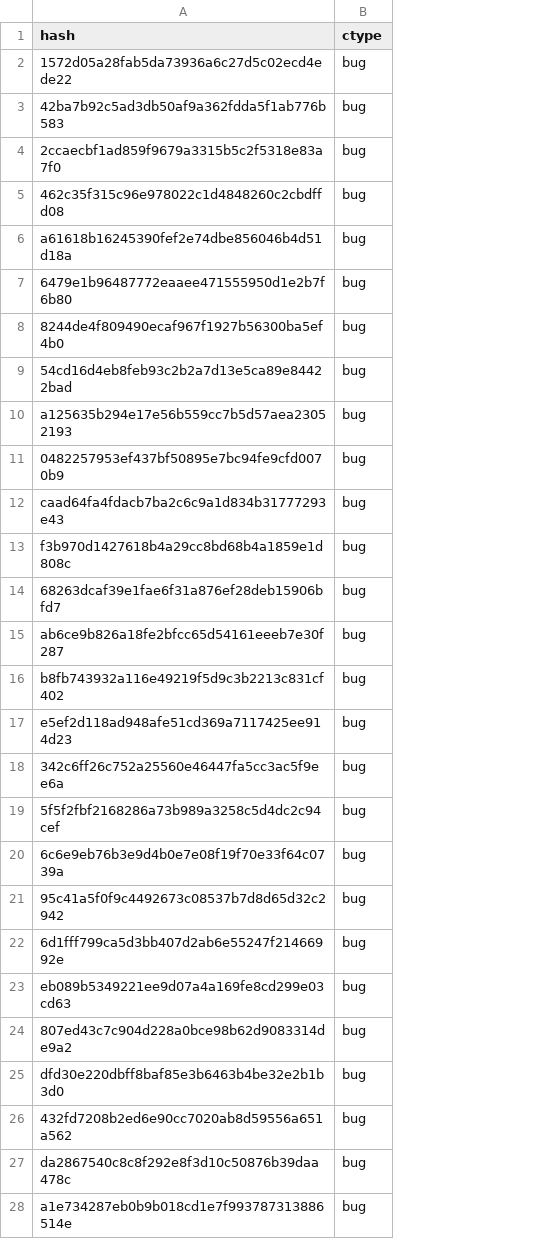
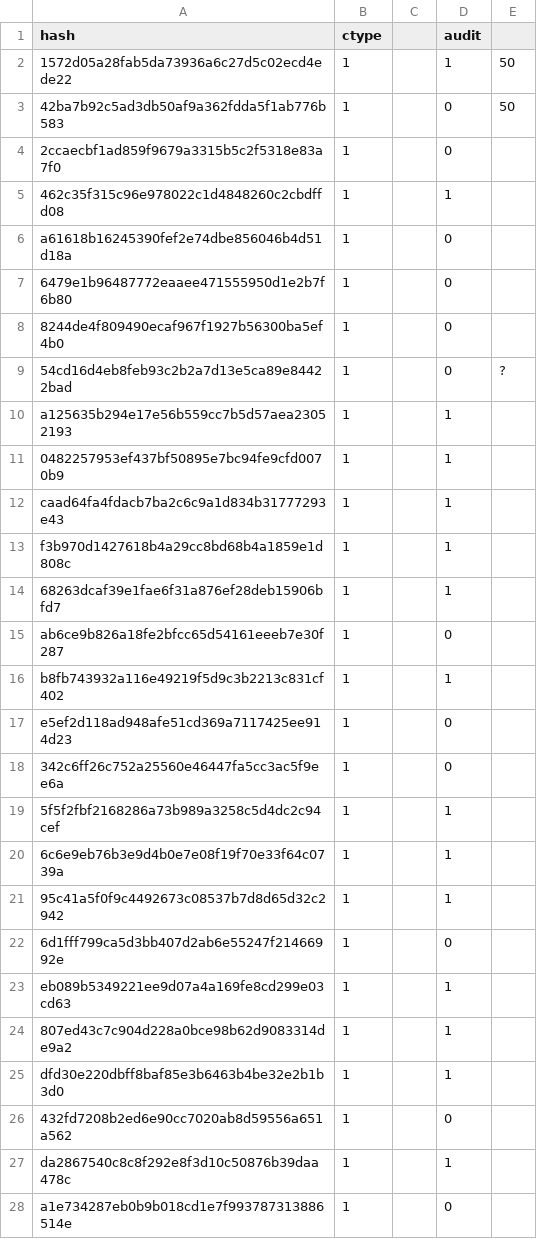
Before and after one commit to PatchFuzz/patchfuzz, a CSV file: scripts/sample_ch.csv, drawn as a sheet; only a part is shown; the diff covers the shown part only; the diff names each change by its address in the sheet, - before the commit and + after, or states it on an @@ line.

```diff
--- a/scripts/sample_ch.csv
+++ b/scripts/sample_ch.csv
+column C, empty
+column D (audit), rows 2-28: 1 | 0 | 0 | 1 | 0 | 0 | 0 | 0 | 1 | 1 | 1 | 1 | 1 | 0 | 1 | 0 | 0 | 1 | 1 | 1 | 0 | 1 | 1 | 1 | 0 | 1 | 0
+column E, rows 2-9: 50 | 50 |  |  |  |  |  | ?
-B2:B28 (ctype): bug
+B2:B28 (ctype): 1
```
Also changed, not shown: 13 added rows, 13 removed rows and 60 edited cells elsewhere in this file, scripts/sample_je.csv, scripts/sample_jsc.csv, 12 other files.
